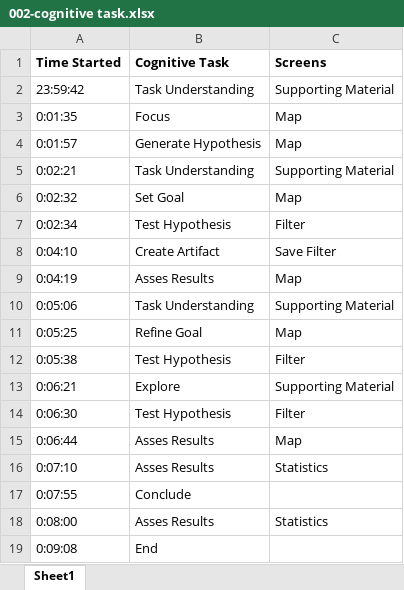
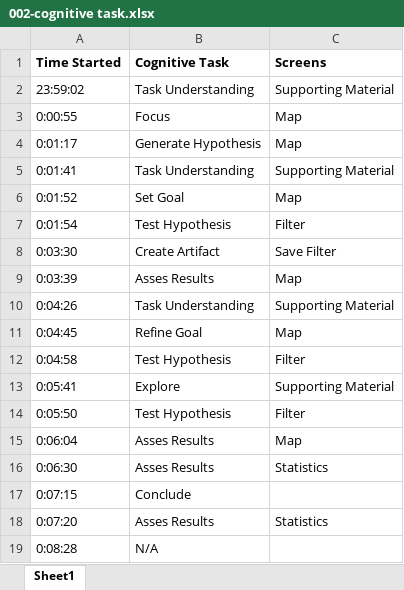
Before and after one commit to litalshl/classifiers, an Excel workbook: cognitive task model/002-cognitive task.xlsx, sheet Sheet1, drawn as a sheet; values as stored, in another font and other column widths than the file's, no borders; removed rows and columns are numbered as before the commit, all else as after; the diff names each change by its address in the sheet, - before the commit and + after, or states it on an @@ line.

Commit message:
Add n/a to resp 2

```diff
--- a/cognitive task model/002-cognitive task.xlsx (sheet Sheet1)
+++ b/cognitive task model/002-cognitive task.xlsx (sheet Sheet1)
-A2 (Time Started): 23:59:42
+A2 (Time Started): 23:59:02
-A3 (Time Started): 0:01:35
+A3 (Time Started): 0:00:55
-A4 (Time Started): 0:01:57
+A4 (Time Started): 0:01:17
-A5 (Time Started): 0:02:21
+A5 (Time Started): 0:01:41
-A6 (Time Started): 0:02:32
+A6 (Time Started): 0:01:52
-A7 (Time Started): 0:02:34
+A7 (Time Started): 0:01:54
-A8 (Time Started): 0:04:10
+A8 (Time Started): 0:03:30
-A9 (Time Started): 0:04:19
+A9 (Time Started): 0:03:39
-A10 (Time Started): 0:05:06
+A10 (Time Started): 0:04:26
-A11 (Time Started): 0:05:25
+A11 (Time Started): 0:04:45
-A12 (Time Started): 0:05:38
+A12 (Time Started): 0:04:58
-A13 (Time Started): 0:06:21
+A13 (Time Started): 0:05:41
-A14 (Time Started): 0:06:30
+A14 (Time Started): 0:05:50
-A15 (Time Started): 0:06:44
+A15 (Time Started): 0:06:04
-A16 (Time Started): 0:07:10
+A16 (Time Started): 0:06:30
-A17 (Time Started): 0:07:55
+A17 (Time Started): 0:07:15
-A18 (Time Started): 0:08:00
+A18 (Time Started): 0:07:20
-row 19: 0:09:08 | End
+row 19: 0:08:28 | N/A
```
